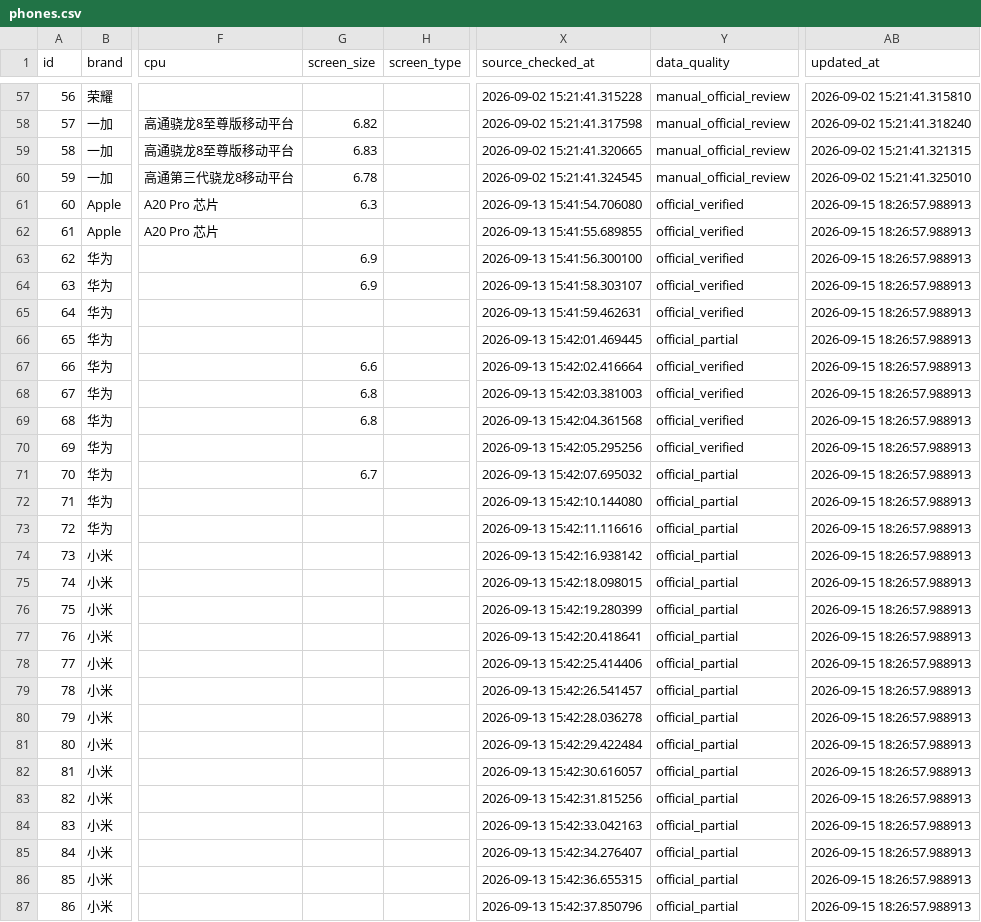
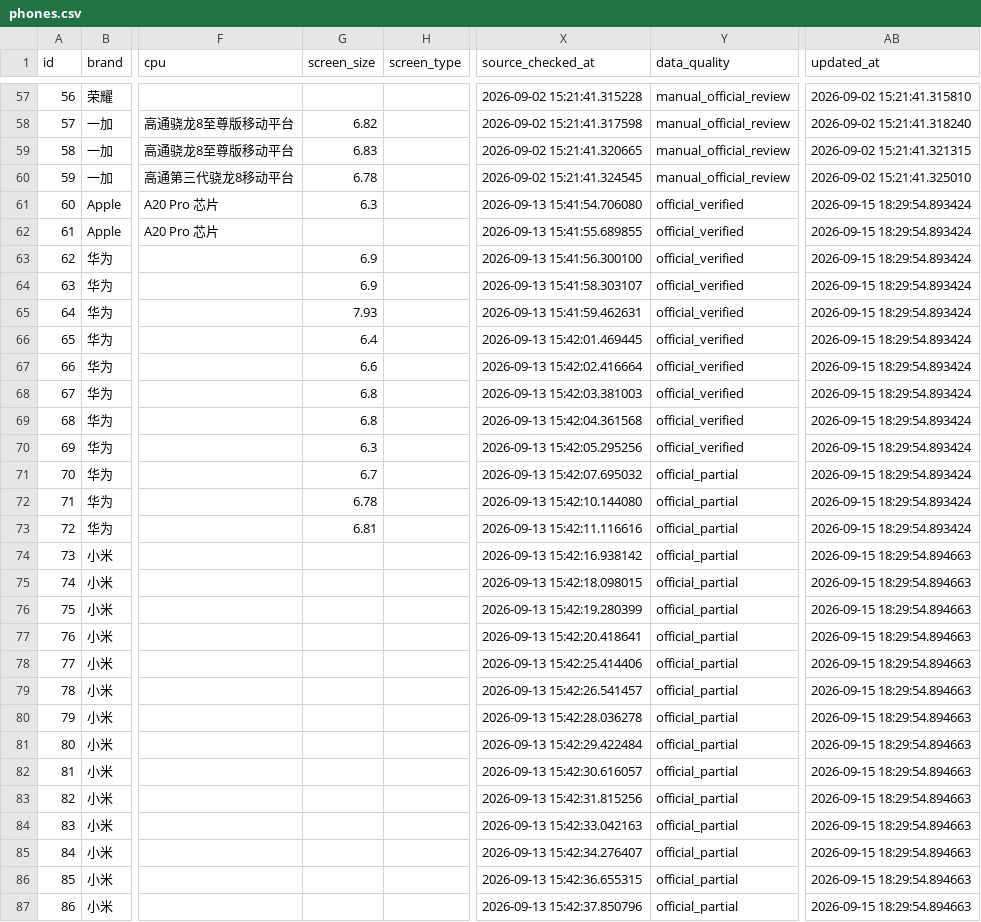
Before and after one commit to kimseolqwq/zx_zzh, a CSV file: outputs/data-export-v1.7/phones.csv, drawn as a sheet; only a part is shown, gaps mark what is left out; the diff covers the shown part only; the diff names each change by its address in the sheet, - before the commit and + after, or states it on an @@ line.

```diff
--- a/outputs/data-export-v1.7/phones.csv
+++ b/outputs/data-export-v1.7/phones.csv
-AB61:AB73 (updated_at): 2026-09-15 18:26:57.988913
+AB61:AB73 (updated_at): 2026-09-15 18:29:54.893424
-G65 (screen_size): (empty)
+G65 (screen_size): 7.93
-G66 (screen_size): (empty)
+G66 (screen_size): 6.4
-Y66 (data_quality): official_partial
+Y66 (data_quality): official_verified
-G70 (screen_size): (empty)
+G70 (screen_size): 6.3
-G72 (screen_size): (empty)
+G72 (screen_size): 6.78
-G73 (screen_size): (empty)
+G73 (screen_size): 6.81
-AB74:AB87 (updated_at): 2026-09-15 18:26:57.988913
+AB74:AB87 (updated_at): 2026-09-15 18:29:54.894663
```
Also changed, not shown: 133 edited cells elsewhere in this file, outputs/official-data-gap-queue-v1.7.csv, 8 other files.
